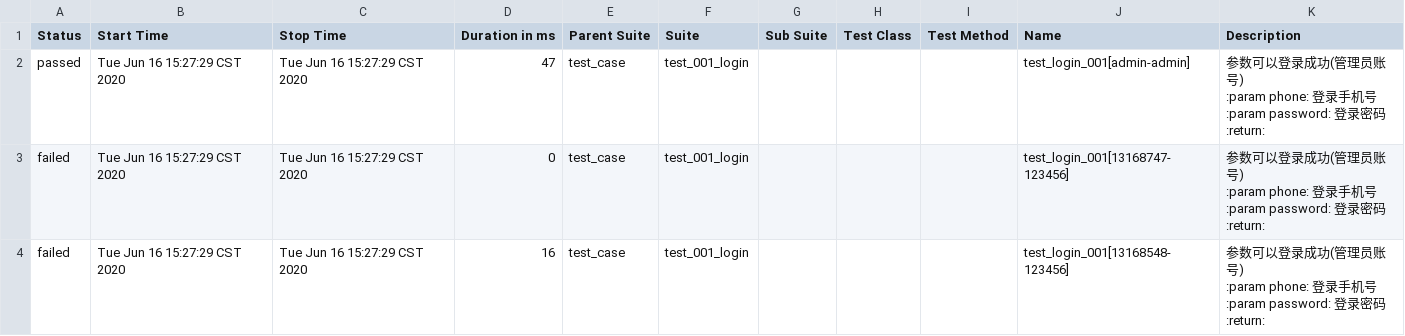
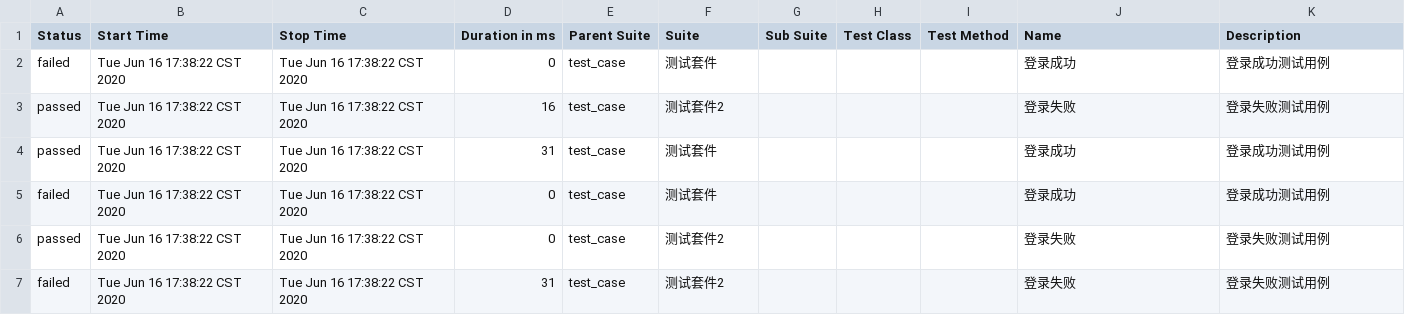
Before and after one commit to 1655490577/api_auto_test, a CSV file: report/data/suites.csv, drawn as a sheet.

```diff
--- a/report/data/suites.csv
+++ b/report/data/suites.csv
@@ -1,19 +1,7 @@
 "Status","Start Time","Stop Time","Duration in ms","Parent Suite","Suite","Sub Suite","Test Class","Test Method","Name","Description"
-"passed","Tue Jun 16 15:27:29 CST 2020","Tue Jun 16 15:27:29 CST 2020","47","test_case","test_001_login","","","","test_login_001[admin-admin]","
-    参数可以登录成功(管理员账号)
-    :param phone: 登录手机号
-    :param password: 登录密码
-    :return:
-    "
-"failed","Tue Jun 16 15:27:29 CST 2020","Tue Jun 16 15:27:29 CST 2020","0","test_case","test_001_login","","","","test_login_001[13168747-123456]","
-    参数可以登录成功(管理员账号)
-    :param phone: 登录手机号
-    :param password: 登录密码
-    :return:
-    "
-"failed","Tue Jun 16 15:27:29 CST 2020","Tue Jun 16 15:27:29 CST 2020","16","test_case","test_001_login","","","","test_login_001[13168548-123456]","
-    参数可以登录成功(管理员账号)
-    :param phone: 登录手机号
-    :param password: 登录密码
-    :return:
-    "
+"failed","Tue Jun 16 17:38:22 CST 2020","Tue Jun 16 17:38:22 CST 2020","0","test_case","测试套件","","","","登录成功","登录成功测试用例"
+"passed","Tue Jun 16 17:38:22 CST 2020","Tue Jun 16 17:38:22 CST 2020","16","test_case","测试套件2","","","","登录失败","登录失败测试用例"
+"passed","Tue Jun 16 17:38:22 CST 2020","Tue Jun 16 17:38:22 CST 2020","31","test_case","测试套件","","","","登录成功","登录成功测试用例"
+"failed","Tue Jun 16 17:38:22 CST 2020","Tue Jun 16 17:38:22 CST 2020","0","test_case","测试套件","","","","登录成功","登录成功测试用例"
+"passed","Tue Jun 16 17:38:22 CST 2020","Tue Jun 16 17:38:22 CST 2020","0","test_case","测试套件2","","","","登录失败","登录失败测试用例"
+"failed","Tue Jun 16 17:38:22 CST 2020","Tue Jun 16 17:38:22 CST 2020","31","test_case","测试套件2","","","","登录失败","登录失败测试用例"
```
Also changed, not shown: 56 other files.
